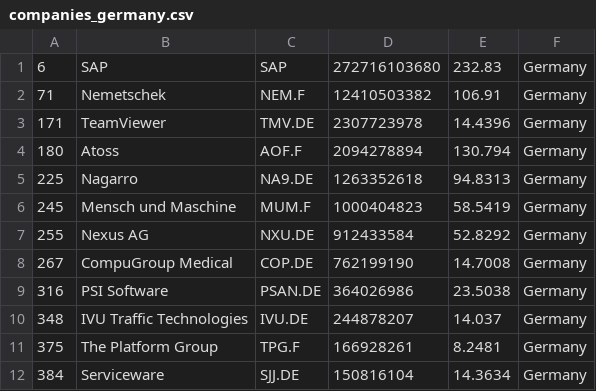
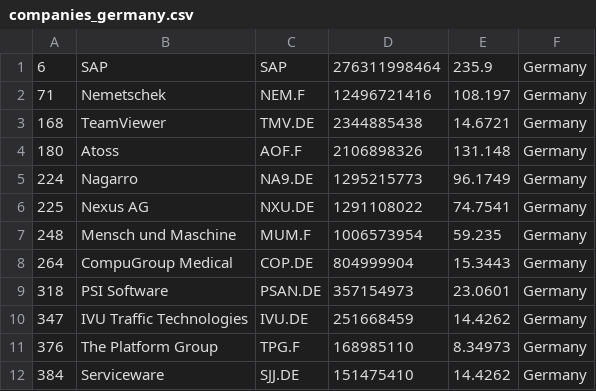
Before and after one commit to lxkishoxl/merida-june-6-2024, a CSV file: companies_germany.csv, drawn as a sheet; only a part is shown; the diff covers the shown part only.

```diff
--- a/companies_germany.csv
+++ b/companies_germany.csv
@@ -1,12 +1,12 @@
-"6","SAP","SAP","272716103680","232.83","Germany"
-"71","Nemetschek","NEM.F","12410503382","106.91","Germany"
-"171","TeamViewer","TMV.DE","2307723978","14.4396","Germany"
-"180","Atoss","AOF.F","2094278894","130.794","Germany"
-"225","Nagarro","NA9.DE","1263352618","94.8313","Germany"
-"245","Mensch und Maschine","MUM.F","1000404823","58.5419","Germany"
-"255","Nexus AG","NXU.DE","912433584","52.8292","Germany"
-"267","CompuGroup Medical","COP.DE","762199190","14.7008","Germany"
-"316","PSI Software","PSAN.DE","364026986","23.5038","Germany"
-"348","IVU Traffic Technologies","IVU.DE","244878207","14.037","Germany"
-"375","The Platform Group","TPG.F","166928261","8.2481","Germany"
-"384","Serviceware","SJJ.DE","150816104","14.3634","Germany"
+"6","SAP","SAP","276311998464","235.9","Germany"
+"71","Nemetschek","NEM.F","12496721416","108.197","Germany"
+"168","TeamViewer","TMV.DE","2344885438","14.6721","Germany"
+"180","Atoss","AOF.F","2106898326","131.148","Germany"
+"224","Nagarro","NA9.DE","1295215773","96.1749","Germany"
+"225","Nexus AG","NXU.DE","1291108022","74.7541","Germany"
+"248","Mensch und Maschine","MUM.F","1006573954","59.235","Germany"
+"264","CompuGroup Medical","COP.DE","804999904","15.3443","Germany"
+"318","PSI Software","PSAN.DE","357154973","23.0601","Germany"
+"347","IVU Traffic Technologies","IVU.DE","251668459","14.4262","Germany"
+"376","The Platform Group","TPG.F","168985110","8.34973","Germany"
+"384","Serviceware","SJJ.DE","151475410","14.4262","Germany"
```
Also changed, not shown: 20 edited cells elsewhere in this file, companies-all.csv, companies_france.csv, 1 other file.
